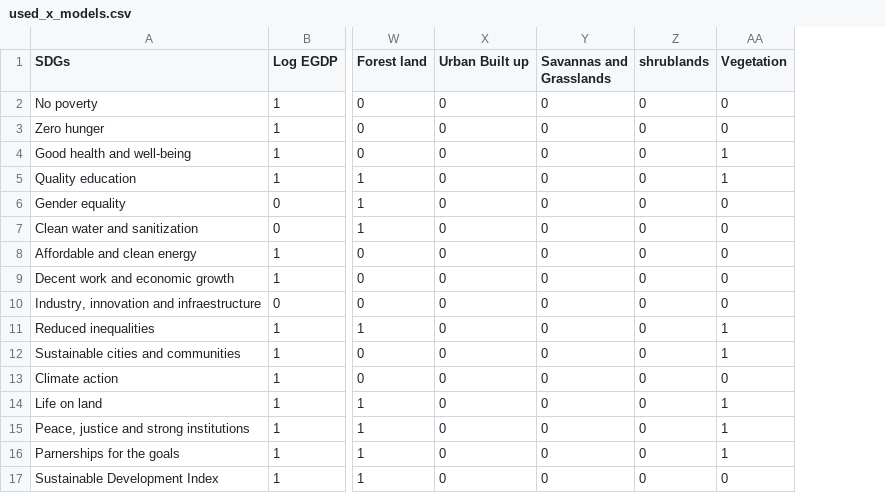
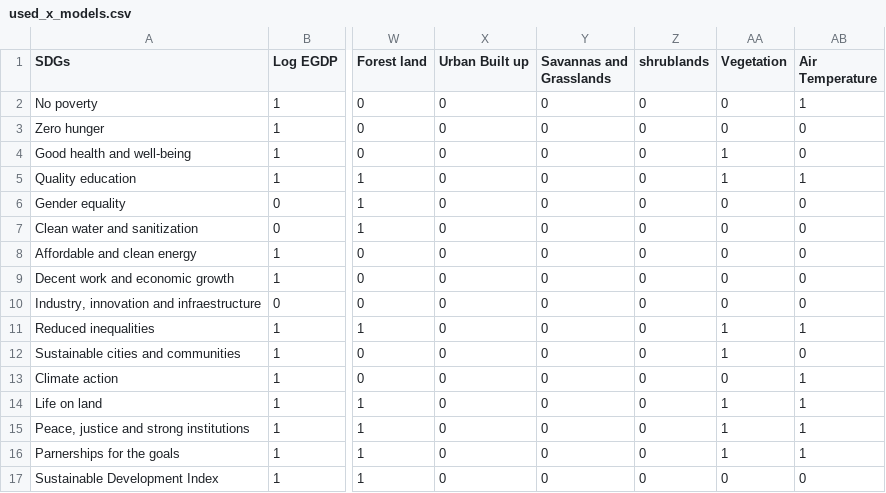
Before and after one commit to HendrixPeralta/bol_hdi_prediction, a CSV file: data/sdg_prediction/used_x_models.csv, drawn as a sheet; only a part is shown, gaps mark what is left out; the diff names each change by its address in the sheet, - before the commit and + after, or states it on an @@ line.

Commit message:
Added Air temperature to the feature _code and feature_name lists

```diff
--- a/data/sdg_prediction/used_x_models.csv
+++ b/data/sdg_prediction/used_x_models.csv
+column AB (Air Temperature), rows 2-17: 1 | 0 | 0 | 1 | 0 | 0 | 0 | 0 | 0 | 1 | 0 | 1 | 1 | 1 | 1 | 0
```
Also changed, not shown: 1 other file.
